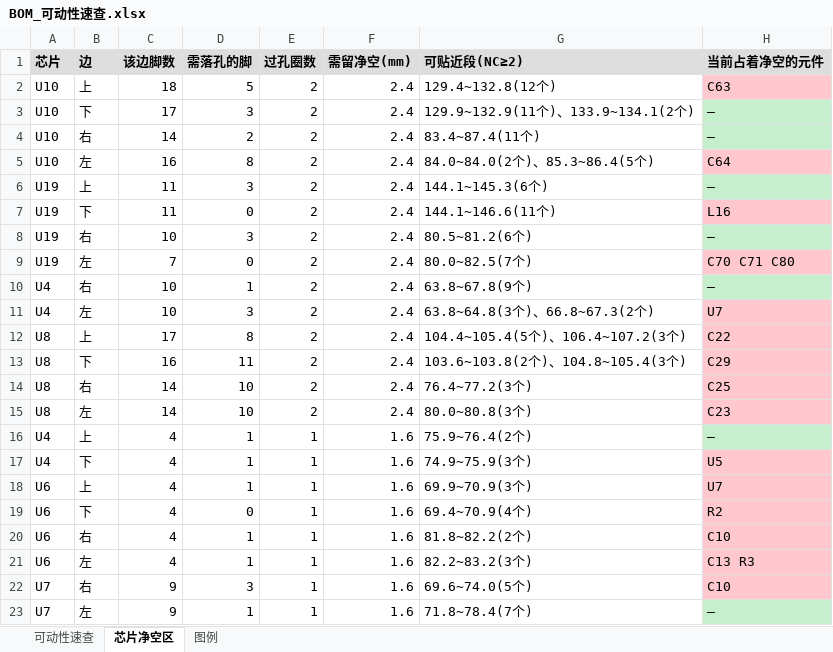
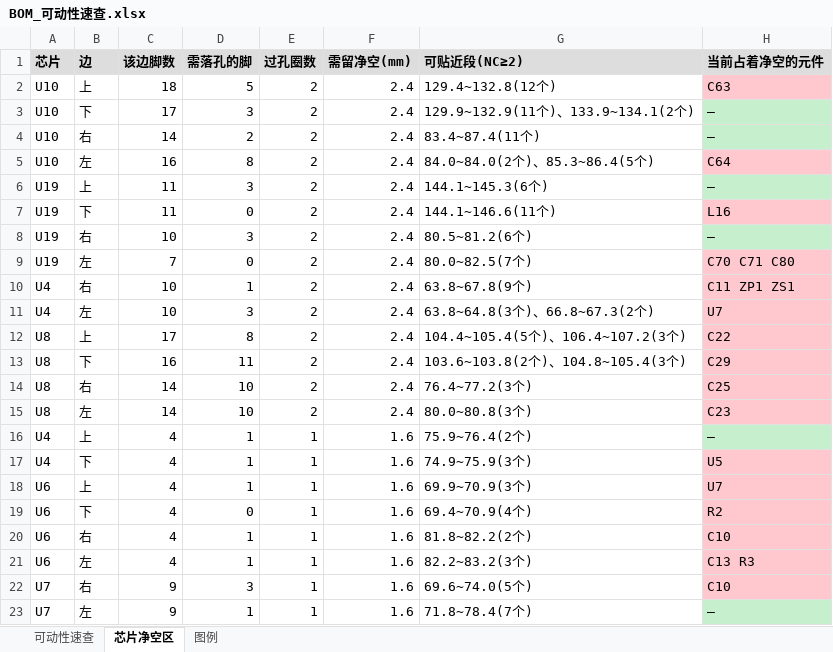
Before and after one commit to naizhao/Pilot-Kit-Box-ESP32-P4, an Excel workbook: hardware/expansion-board-v4/BOM_可动性速查.xlsx, sheet 芯片净空区, drawn as a sheet; values as stored, in another font and other column widths than the file's, no borders; the diff names each change by its address in the sheet, - before the commit and + after, or states it on an @@ line.

```diff
--- a/hardware/expansion-board-v4/BOM_可动性速查.xlsx (sheet 芯片净空区)
+++ b/hardware/expansion-board-v4/BOM_可动性速查.xlsx (sheet 芯片净空区)
-H10 (当前占着净空的元件): —
+H10 (当前占着净空的元件): C11 ZP1 ZS1
-H10 fill: #C6EFCE
+H10 fill: #FFC7CE
```
Also changed, not shown: sheet 可动性速查, 18 other files.
